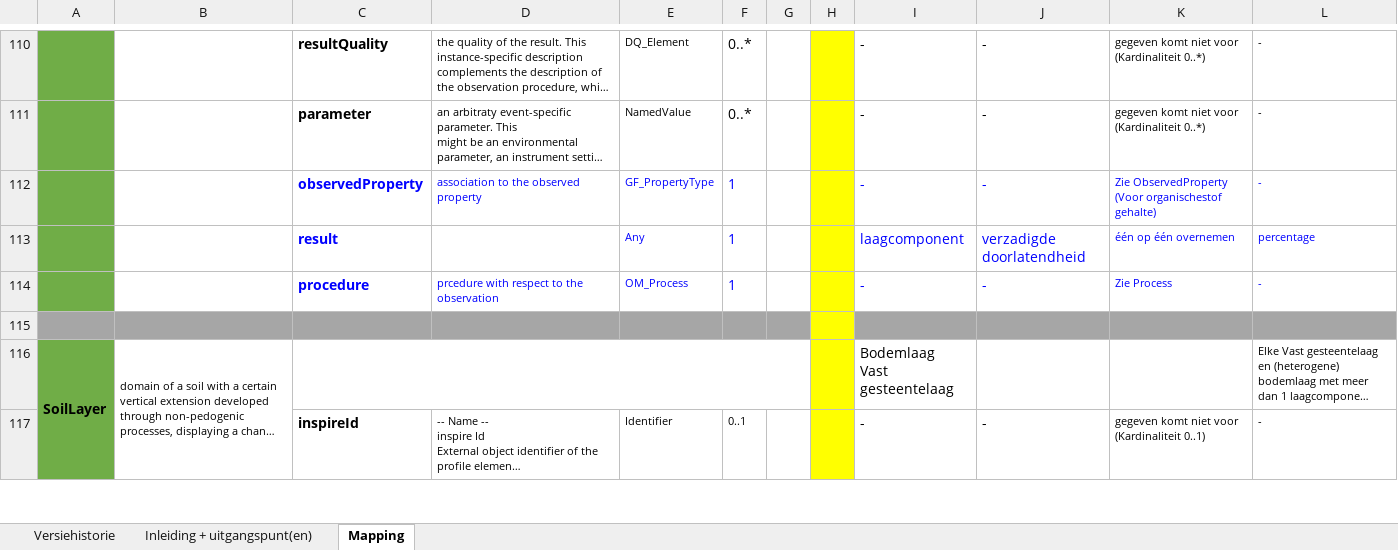
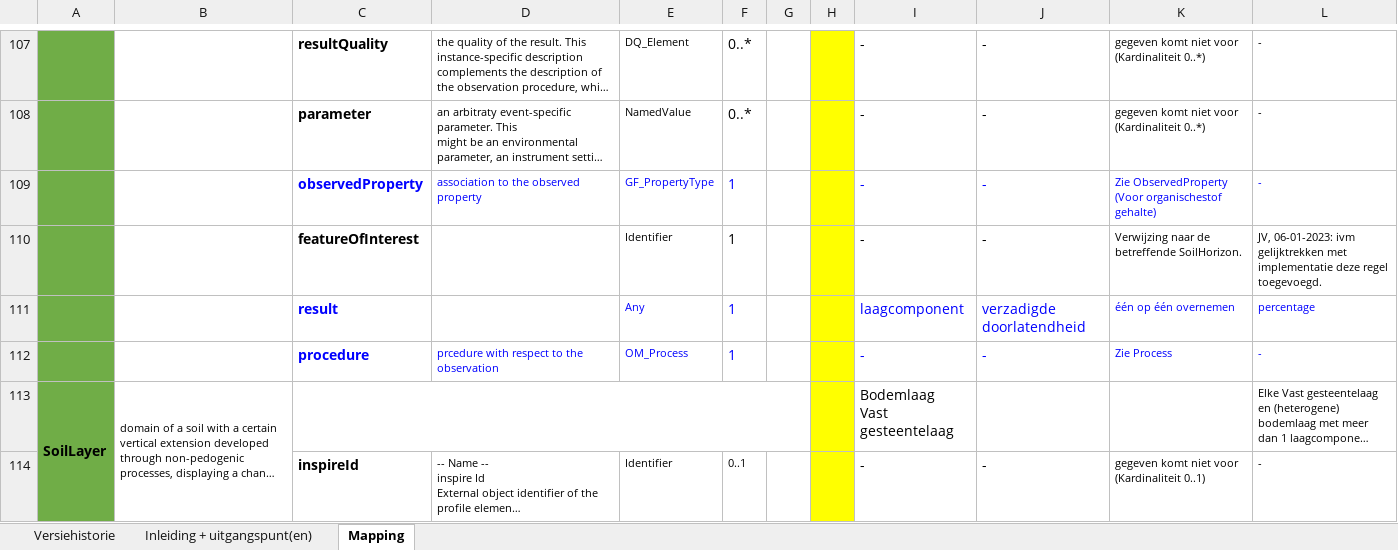
Before and after one commit to BROprogramma/BHR-P, an Excel workbook: INSPIRE/BHR-P INSPIRE mapping.xlsx, sheet Mapping, drawn as a sheet; only a part is shown, gaps mark what is left out; long unchanged cells end in …; values as stored, in another font and other column widths than the file's, no borders; removed rows and columns are numbered as before the commit, all else as after; the diff covers the shown part only; the diff names each change by its address in the sheet, - before the commit and + after, or states it on an @@ line.

Commit message:
BHR-P inspire mapping Versie 2022-01-06 (Jacob Vos)

```diff
--- a/INSPIRE/BHR-P INSPIRE mapping.xlsx (sheet Mapping)
+++ b/INSPIRE/BHR-P INSPIRE mapping.xlsx (sheet Mapping)
+row 110:  |  | featureOfInterest |  | Identifier | 1 |  |  | - | - | Verwijzing naar de betreffende SoilHorizon. | JV, 06-01-2023: ivm gelijktrekken met implementatie deze regel toegevoegd.
-row 115: (empty)
```
Also changed, not shown: 6 added rows, 23 removed rows, 54 edited cells, cell formats and merged cells elsewhere in this sheet, sheet Versiehistorie, sheet Inleiding + uitgangspunt(en).
